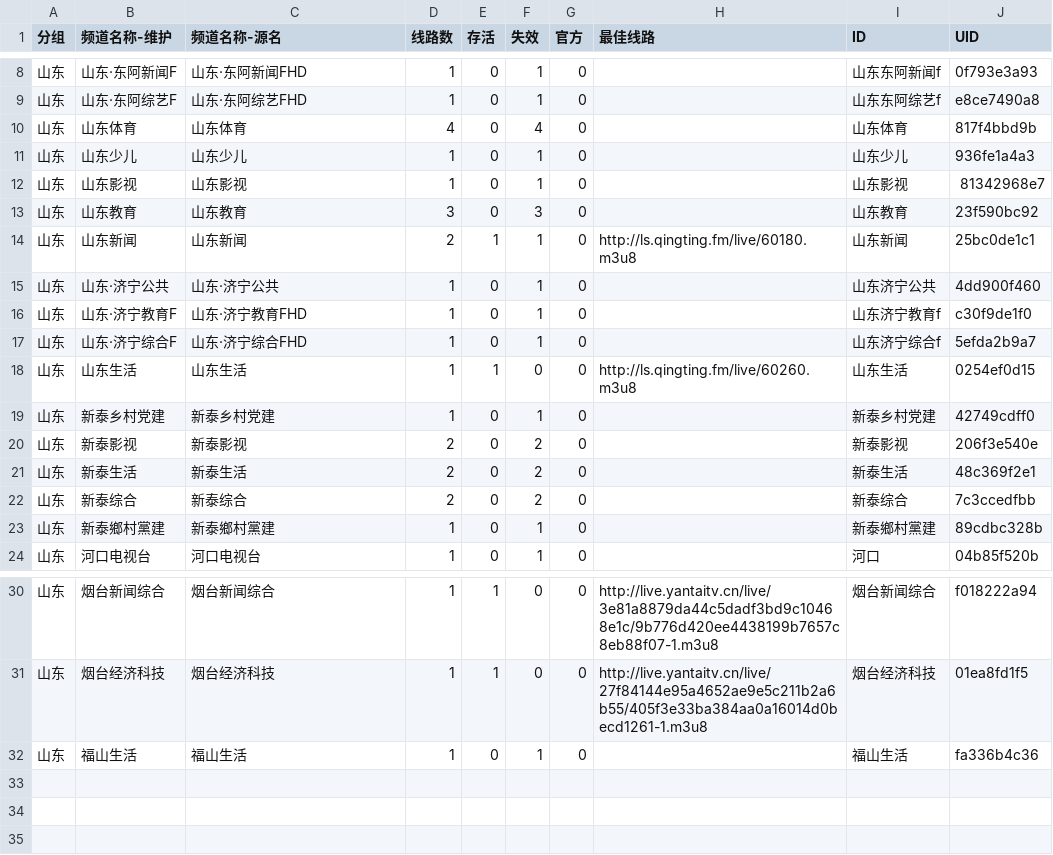
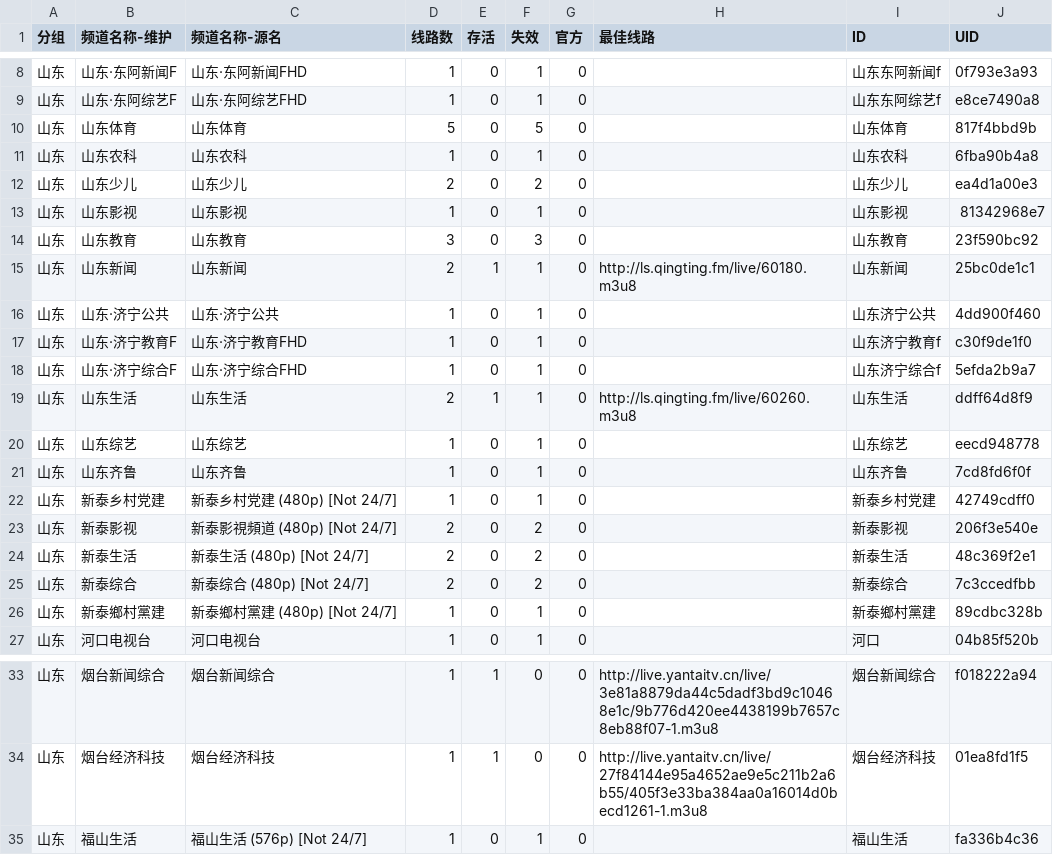
Before and after one commit to LEEQQFF/iptv-live, a CSV file: editable/山东.csv, drawn as a sheet; only a part is shown, gaps mark what is left out.

```diff
--- a/editable/山东.csv
+++ b/editable/山东.csv
@@ -9,4 +9,5 @@
 山东,山东·东阿综艺F,山东·东阿综艺FHD,1,0,1,0,,山东东阿综艺f,e8ce7490a8
-山东,山东体育,山东体育,4,0,4,0,,山东体育,817f4bbd9b
-山东,山东少儿,山东少儿,1,0,1,0,,山东少儿,936fe1a4a3
+山东,山东体育,山东体育,5,0,5,0,,山东体育,817f4bbd9b
+山东,山东农科,山东农科,1,0,1,0,,山东农科,6fba90b4a8
+山东,山东少儿,山东少儿,2,0,2,0,,山东少儿,ea4d1a00e3
 山东,山东影视,山东影视,1,0,1,0,,山东影视,81342968e7
@@ -17,8 +18,10 @@
 山东,山东·济宁综合F,山东·济宁综合FHD,1,0,1,0,,山东济宁综合f,5efda2b9a7
-山东,山东生活,山东生活,1,1,0,0,http://ls.qingting.fm/live/60260.m3u8,山东生活,0254ef0d15
-山东,新泰乡村党建,新泰乡村党建,1,0,1,0,,新泰乡村党建,42749cdff0
-山东,新泰影视,新泰影视,2,0,2,0,,新泰影视,206f3e540e
-山东,新泰生活,新泰生活,2,0,2,0,,新泰生活,48c369f2e1
-山东,新泰综合,新泰综合,2,0,2,0,,新泰综合,7c3ccedfbb
-山东,新泰鄉村黨建,新泰鄉村黨建,1,0,1,0,,新泰鄉村黨建,89cdbc328b
+山东,山东生活,山东生活,2,1,1,0,http://ls.qingting.fm/live/60260.m3u8,山东生活,ddff64d8f9
+山东,山东综艺,山东综艺,1,0,1,0,,山东综艺,eecd948778
+山东,山东齐鲁,山东齐鲁,1,0,1,0,,山东齐鲁,7cd8fd6f0f
+山东,新泰乡村党建,新泰乡村党建 (480p) [Not 24/7],1,0,1,0,,新泰乡村党建,42749cdff0
+山东,新泰影视,新泰影視頻道 (480p) [Not 24/7],2,0,2,0,,新泰影视,206f3e540e
+山东,新泰生活,新泰生活 (480p) [Not 24/7],2,0,2,0,,新泰生活,48c369f2e1
+山东,新泰综合,新泰综合 (480p) [Not 24/7],2,0,2,0,,新泰综合,7c3ccedfbb
+山东,新泰鄉村黨建,新泰鄉村黨建 (480p) [Not 24/7],1,0,1,0,,新泰鄉村黨建,89cdbc328b
 山东,河口电视台,河口电视台,1,0,1,0,,河口,04b85f520b
@@ -31,2 +34,2 @@
 山东,烟台经济科技,烟台经济科技,1,1,0,0,http://live.yantaitv.cn/live/27f84144e95a4652ae9e5c211b2a6b55/405f3e33ba384aa0a16014d0becd1261-1.m3u8,烟台经济科技,01ea8fd1f5
-山东,福山生活,福山生活,1,0,1,0,,福山生活,fa336b4c36
+山东,福山生活,福山生活 (576p) [Not 24/7],1,0,1,0,,福山生活,fa336b4c36
```
Also changed, not shown: editable/卫视.csv, editable/央视系列.csv, 41 other files.
